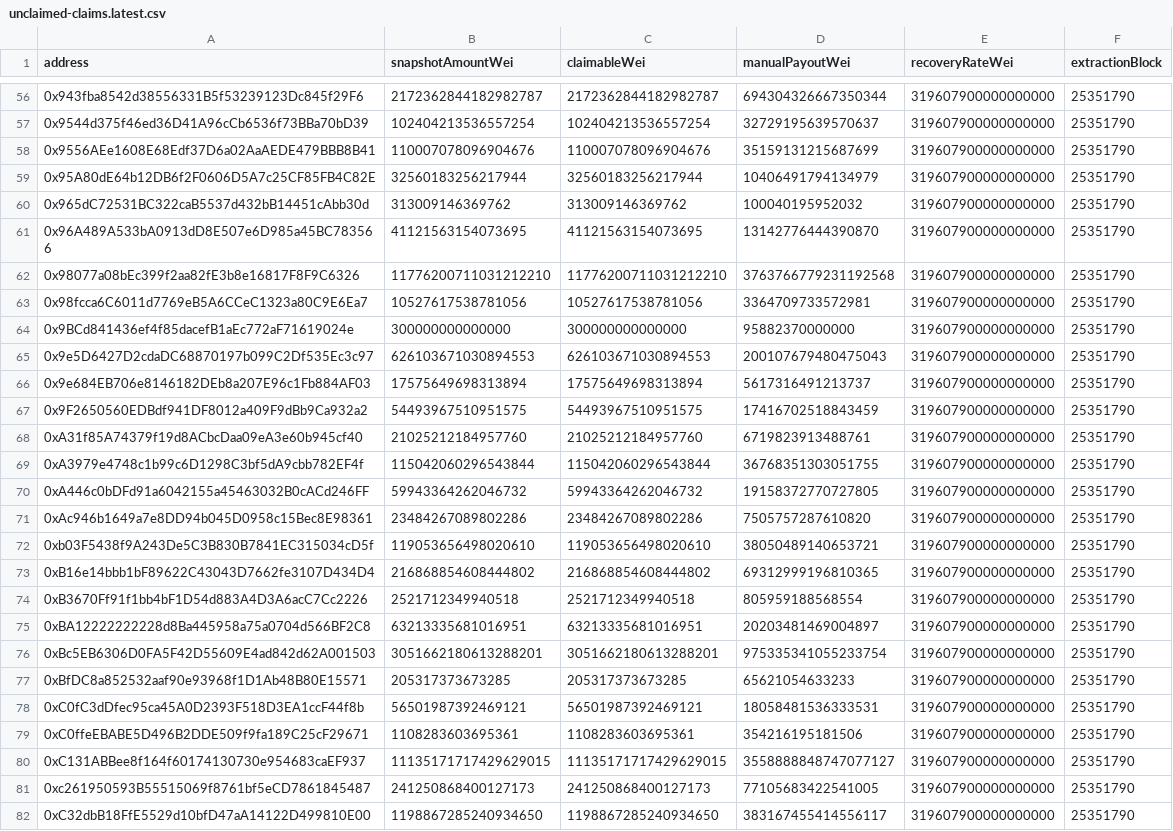
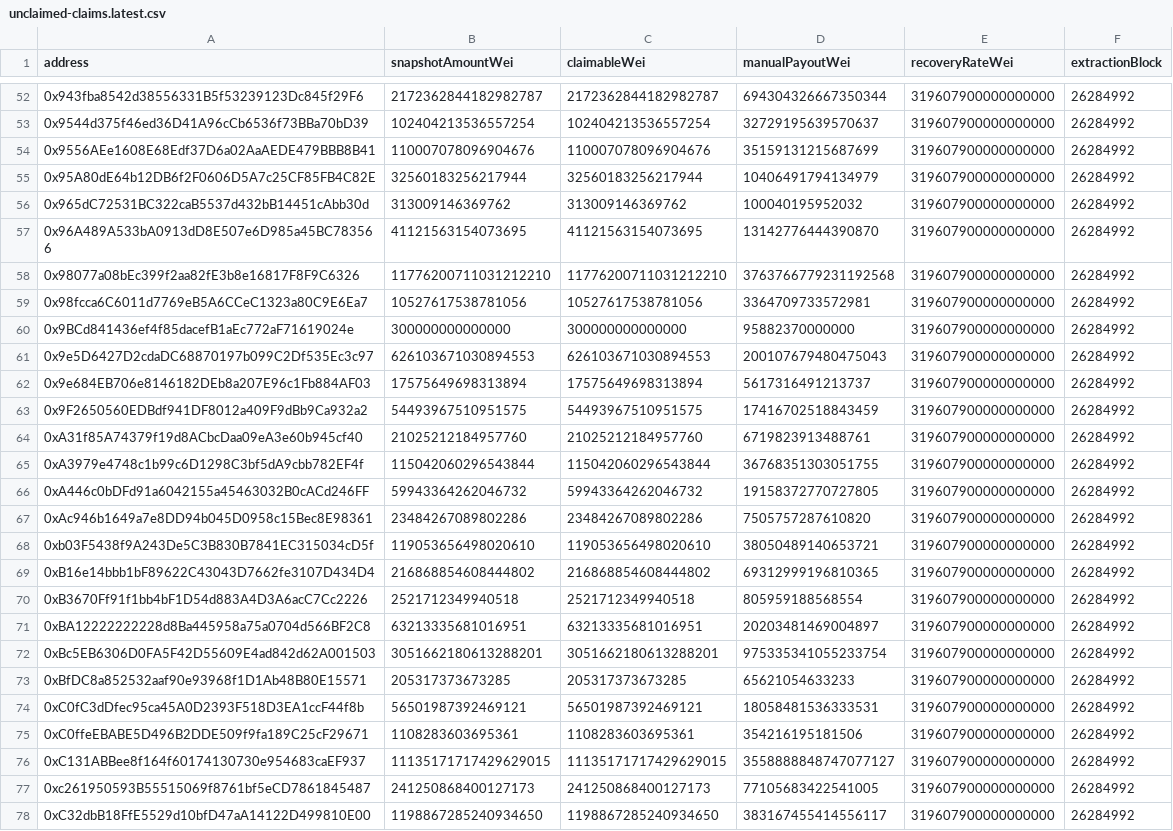
Before and after one commit to yearn/yeth-manual-recovery-claims, a CSV file: data/generated/unclaimed-claims.latest.csv, drawn as a sheet; only a part is shown, gaps mark what is left out; addresses are those after the commit; the diff covers the shown part only; the diff names each change by its address in the sheet, - before the commit and + after, or states it on an @@ line.

```diff
--- a/data/generated/unclaimed-claims.latest.csv
+++ b/data/generated/unclaimed-claims.latest.csv
-F52:F78 (extractionBlock): 25351790
+F52:F78 (extractionBlock): 26284992
```
Also changed, not shown: 5 removed rows and 78 edited cells elsewhere in this file, data/generated/manual-claims.csv, 5 other files.
